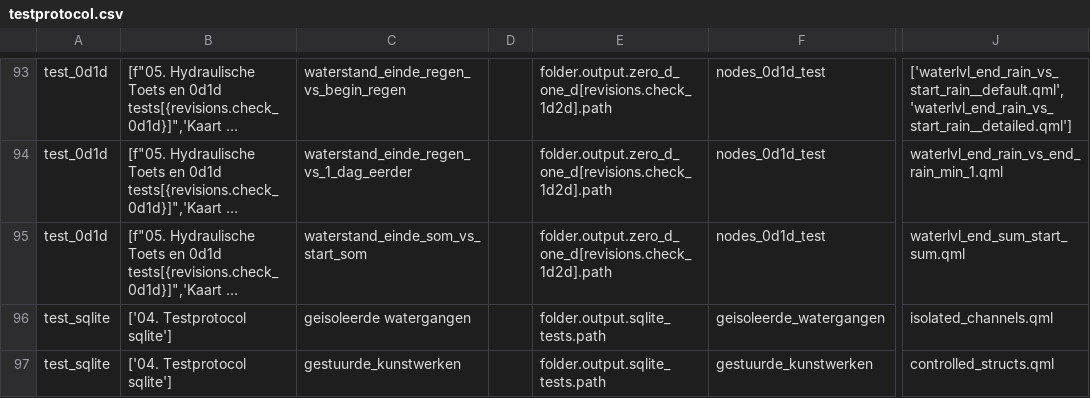
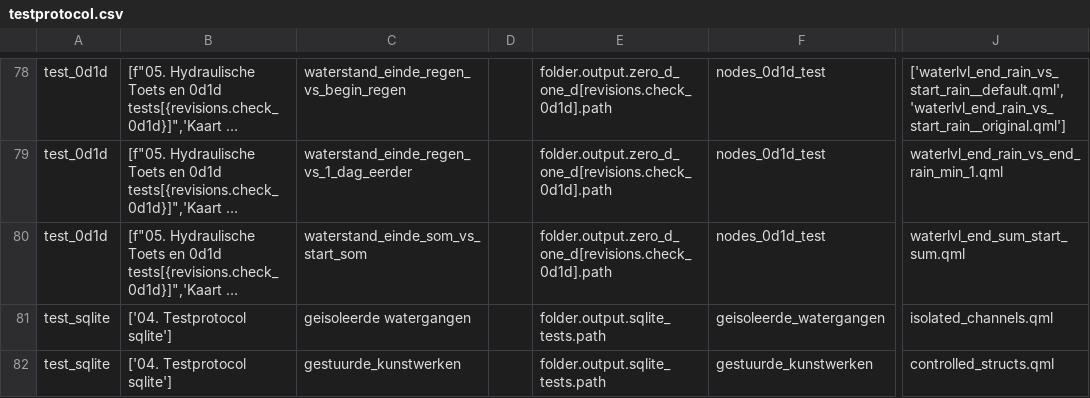
Before and after one commit to threedi/hhnk-threedi-plugin, a CSV file: hhnk_threedi_plugin/qgis_interaction/layer_structure/testprotocol.csv, drawn as a sheet; only a part is shown, gaps mark what is left out; long unchanged cells end in …; addresses are those after the commit; the diff covers the shown part only; the diff names each change by its address in the sheet, - before the commit and + after, or states it on an @@ line.

```diff
--- a/hhnk_threedi_plugin/qgis_interaction/layer_structure/testprotocol.csv
+++ b/hhnk_threedi_plugin/qgis_interaction/layer_structure/testprotocol.csv
-E78:E80: folder.output.zero_d_one_d[revisions.check_1d2d].path
+E78:E80: folder.output.zero_d_one_d[revisions.check_0d1d].path
-J78: ['waterlvl_end_rain_vs_start_rain__default.qml', 'waterlvl_end_rain_vs_start_rain__detailed.qml']
+J78: ['waterlvl_end_rain_vs_start_rain__default.qml', 'waterlvl_end_rain_vs_start_rain__original.qml']
```
Also changed, not shown: 3 removed rows, 15 moved rows and 13 edited cells elsewhere in this file, 3 other files.
